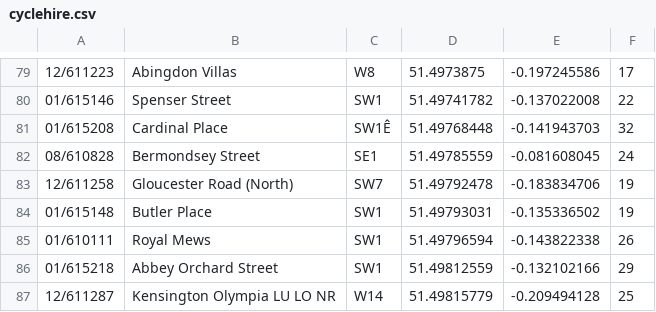
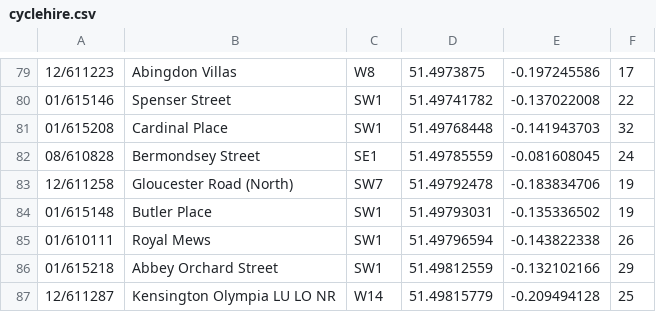
Before and after one commit to futureshape/cyclehireapp, a CSV file: Resources/cyclehire.csv, drawn as a sheet; only a part is shown, gaps mark what is left out.

Commit message:
Removed invalid characters from cyclehire.csv

```diff
--- a/Resources/cyclehire.csv
+++ b/Resources/cyclehire.csv
@@ -80,3 +80,3 @@
 01/615146,Spenser Street,SW1,51.49741782,-0.137022008,22
-01/615208,Cardinal Place,SW1Ê,51.49768448,-0.141943703,32
+01/615208,Cardinal Place,SW1,51.49768448,-0.141943703,32
 08/610828,Bermondsey Street,SE1,51.49785559,-0.081608045,24
```
